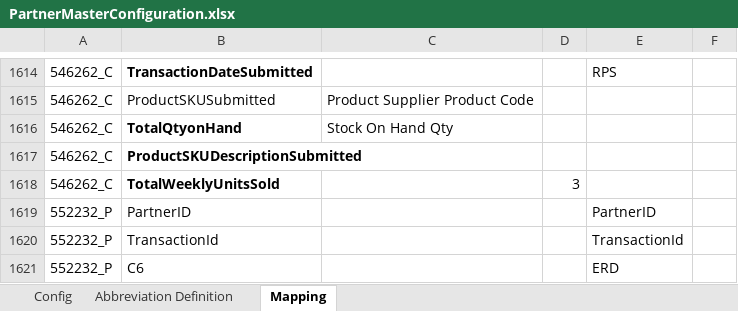
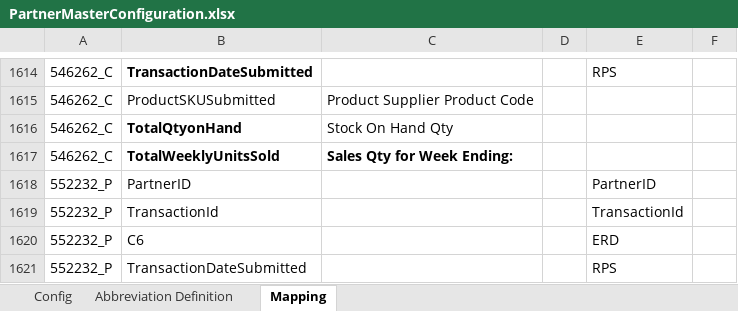
Before and after one commit to alernkn247/PartnerConfiguration, an Excel workbook: PartnerMasterConfiguration.xlsx, sheet Mapping, drawn as a sheet; only a part is shown, gaps mark what is left out; the shorter side is filled out with more unchanged rows; values as stored, in another font and other column widths than the file's, no borders; conditional formats not drawn; removed rows and columns are numbered as before the commit, all else as after; the diff names each change by its address in the sheet, - before the commit and + after, or states it on an @@ line.

Commit message:
Update

```diff
--- a/PartnerMasterConfiguration.xlsx (sheet Mapping)
+++ b/PartnerMasterConfiguration.xlsx (sheet Mapping)
-row 1617: 546262_C | ProductSKUDescriptionSubmitted
-C1617: (empty)
+C1617: Sales Qty for Week Ending:
-D1617: 3
+D1617: (empty)
```
